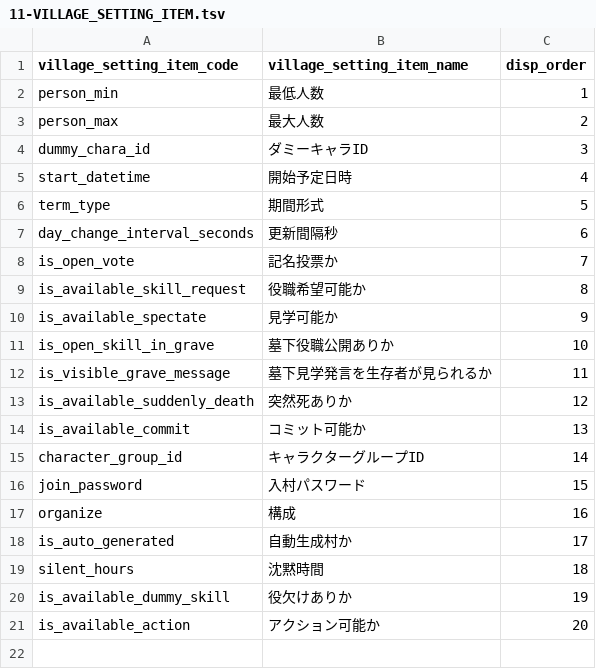
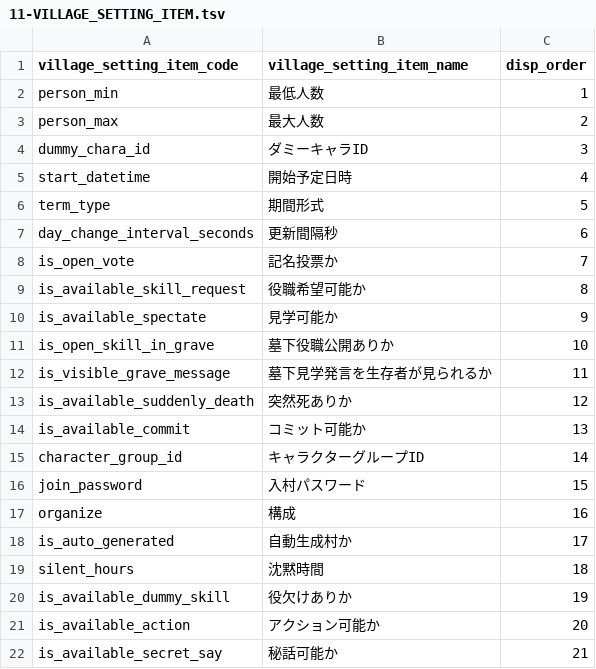
Before and after one commit to h-orito/firewolf-api, a TSV file: dbflute_firewolfdb/playsql/data/common/tsv/UTF-8/11-VILLAGE_SETTING_ITEM.tsv, drawn as a sheet; the diff names each change by its address in the sheet, - before the commit and + after, or states it on an @@ line.

```diff
--- a/dbflute_firewolfdb/playsql/data/common/tsv/UTF-8/11-VILLAGE_SETTING_ITEM.tsv
+++ b/dbflute_firewolfdb/playsql/data/common/tsv/UTF-8/11-VILLAGE_SETTING_ITEM.tsv
+row 22: is_available_secret_say | 秘話可能か | 21
```
Also changed, not shown: 23 other files.
